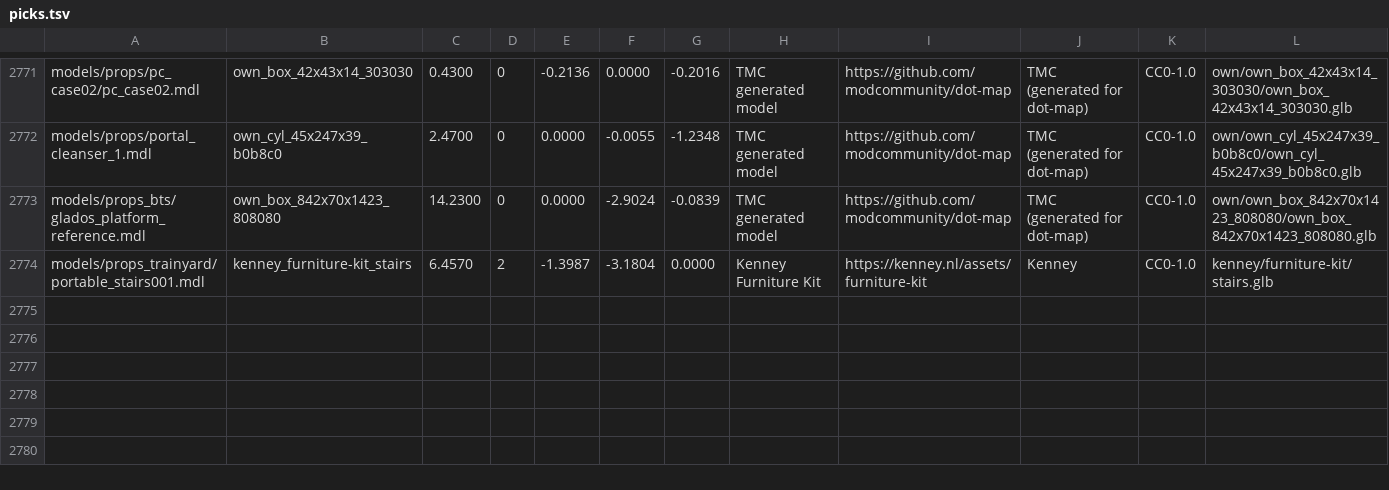
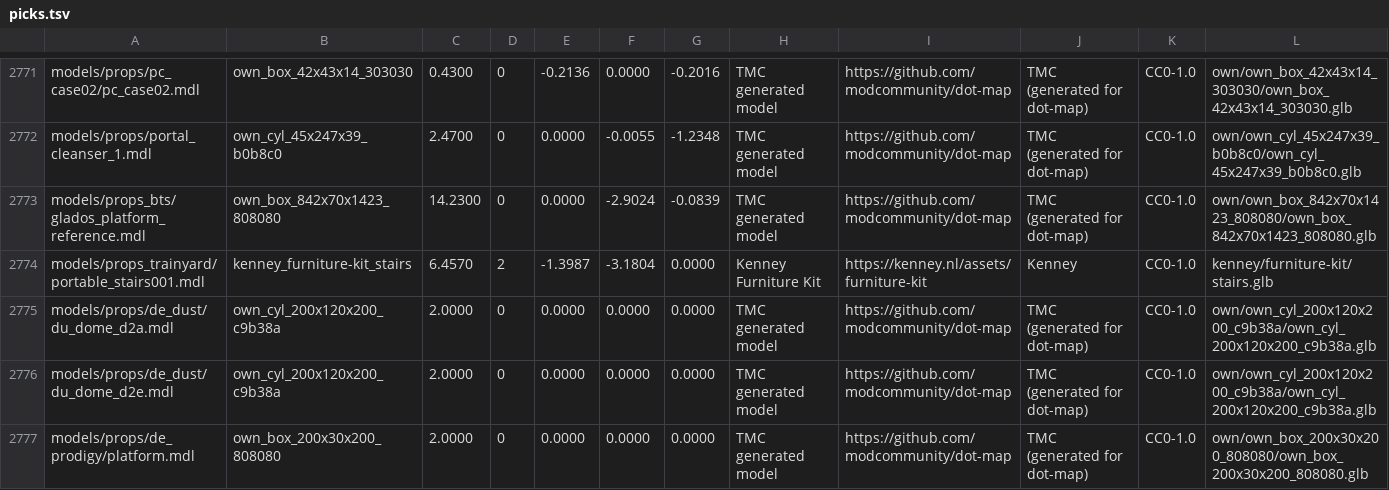
Before and after one commit to modcommunity/dot-map-convert, a TSV file: rules/models/picks.tsv, drawn as a sheet; only a part is shown, gaps mark what is left out; the diff names each change by its address in the sheet, - before the commit and + after, or states it on an @@ line.

```diff
--- a/rules/models/picks.tsv
+++ b/rules/models/picks.tsv
+row 2775: models/props/de_dust/du_dome_d2a.mdl | own_cyl_200x120x200_c9b38a | 2.0000 | 0 | 0.0000 | 0.0000 | 0.0000 | TMC generated model | https://github.com/modcommunity/dot-map | TMC (generated for dot-map) | CC0-1.0 | own/own_cyl_200x120x200_c9b38a/own_cyl_200x120x200_c9b38a.glb
+row 2776: models/props/de_dust/du_dome_d2e.mdl | own_cyl_200x120x200_c9b38a | 2.0000 | 0 | 0.0000 | 0.0000 | 0.0000 | TMC generated model | https://github.com/modcommunity/dot-map | TMC (generated for dot-map) | CC0-1.0 | own/own_cyl_200x120x200_c9b38a/own_cyl_200x120x200_c9b38a.glb
+row 2777: models/props/de_prodigy/platform.mdl | own_box_200x30x200_808080 | 2.0000 | 0 | 0.0000 | 0.0000 | 0.0000 | TMC generated model | https://github.com/modcommunity/dot-map | TMC (generated for dot-map) | CC0-1.0 | own/own_box_200x30x200_808080/own_box_200x30x200_808080.glb
```
Also changed, not shown: dotbsp/keys_handled.tsv, dotbsp/source_textures.tsv, 2 other files.
